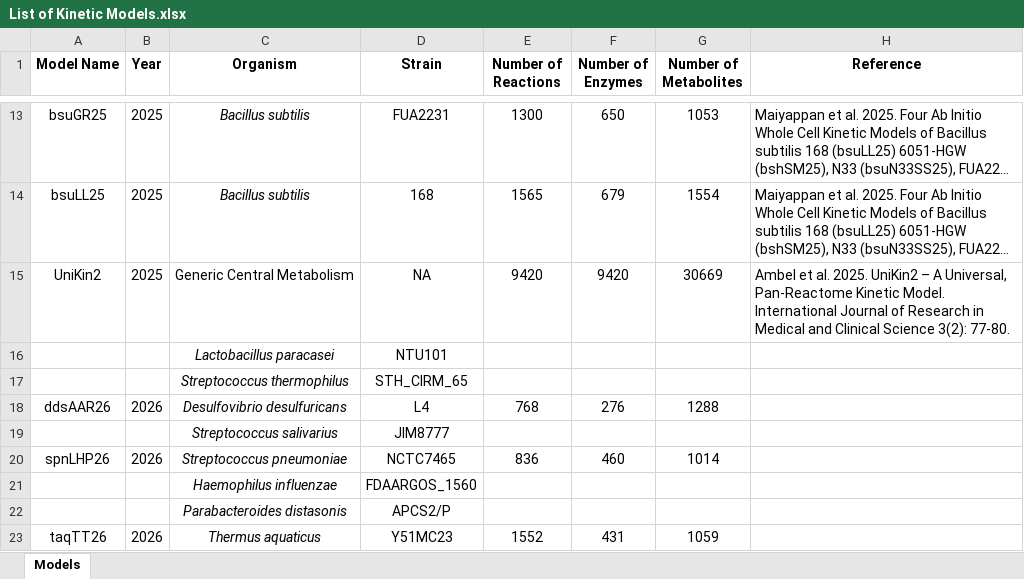
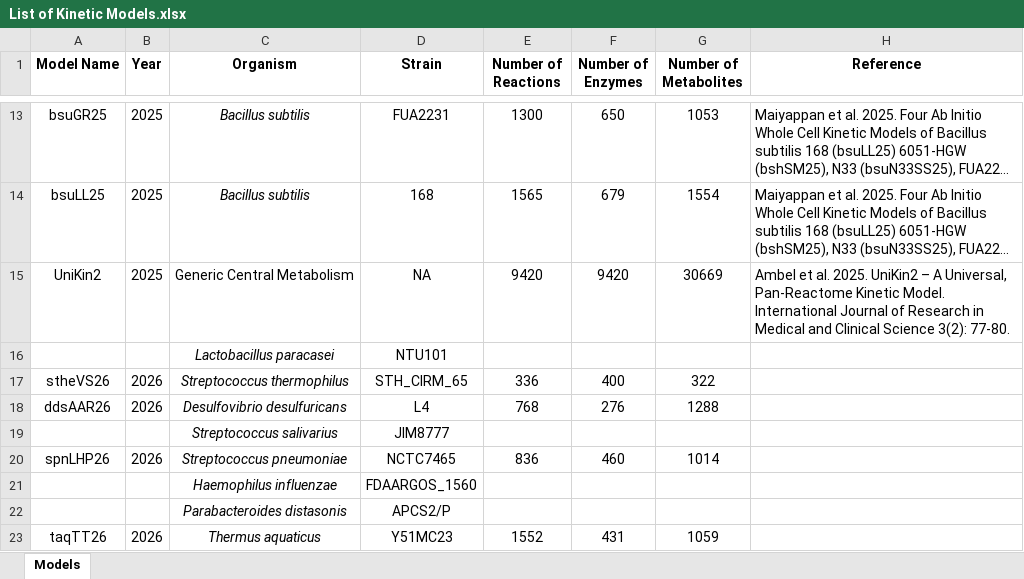
Before and after one commit to nsakinahkhalid7-nsk/kinmodre, an Excel workbook: List of Kinetic Models.xlsx, sheet Models, drawn as a sheet; only a part is shown, gaps mark what is left out; long unchanged cells end in …; values as stored, in another font and other column widths than the file's, no borders; removed rows and columns are numbered as before the commit, all else as after; the diff names each change by its address in the sheet, - before the commit and + after, or states it on an @@ line.

Commit message:
+ added stheVS26 kinetic model

```diff
--- a/List of Kinetic Models.xlsx (sheet Models)
+++ b/List of Kinetic Models.xlsx (sheet Models)
-row 17:  |  | Streptococcus thermophilus | STH_CIRM_65
+row 17: stheVS26 | 2026 | Streptococcus thermophilus | STH_CIRM_65 | 336 | 400 | 322
```
Also changed, not shown: 6 other files.
